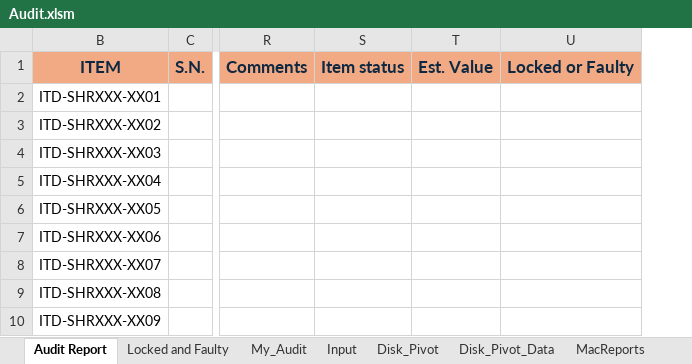
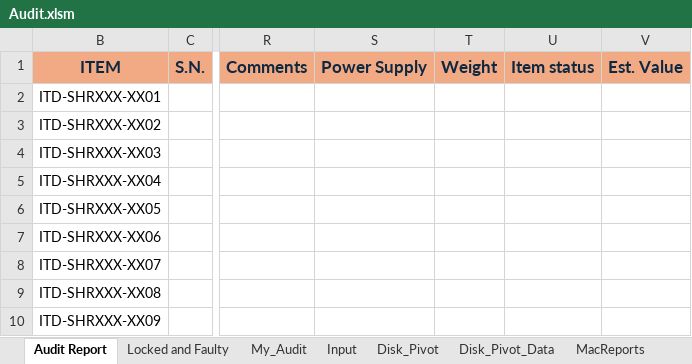
Before and after one commit to tomer-shuru/Audit, an Excel workbook: Audit.xlsm, sheet Audit Report, drawn as a sheet; only a part is shown, gaps mark what is left out; values as stored, in another font and other column widths than the file's, no borders; removed rows and columns are numbered as before the commit, all else as after; the diff names each change by its address in the sheet, - before the commit and + after, or states it on an @@ line.

Commit message:
added weight / sn data carrier to audit

```diff
--- a/Audit.xlsm (sheet Audit Report)
+++ b/Audit.xlsm (sheet Audit Report)
+column S, row 1: Power Supply
+column T, row 1: Weight
-column U, row 1: Locked or Faulty
```
Also changed, not shown: sheet Models, formulas that keep their value.
